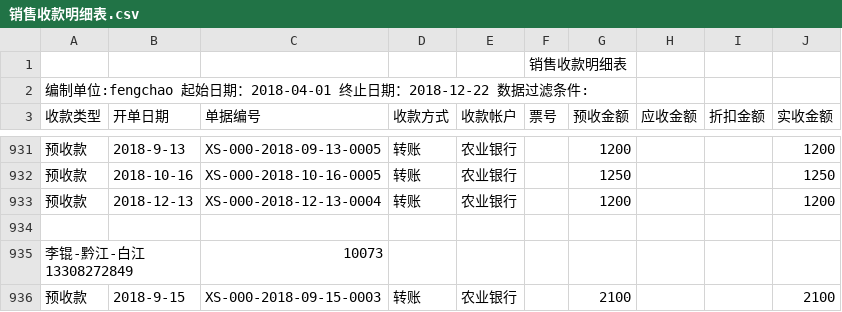
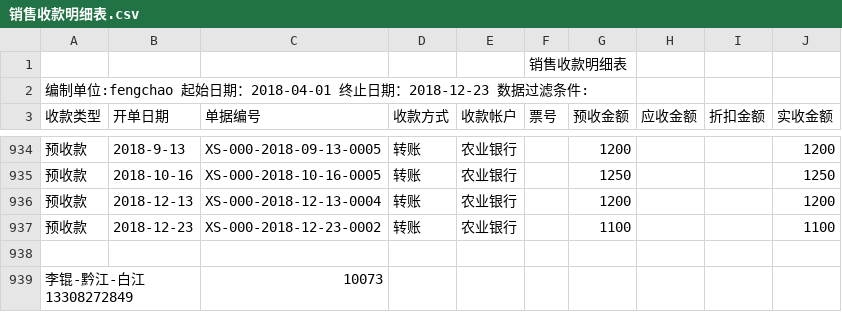
Before and after one commit to wb88517/Feng-chao, a CSV file: 销售收款明细表.csv, drawn as a sheet; only a part is shown, gaps mark what is left out; the shorter side is filled out with more unchanged rows; the diff covers the shown part only.

```diff
--- a/销售收款明细表.csv
+++ b/销售收款明细表.csv
@@ -1,3 +1,3 @@
 ,,,,,销售收款明细表,,,,
-编制单位:fengchao   起始日期：2018-04-01 终止日期：2018-12-22   数据过滤条件:        ,,,,,,,,,
+编制单位:fengchao   起始日期：2018-04-01 终止日期：2018-12-23   数据过滤条件:        ,,,,,,,,,
 收款类型,开单日期,单据编号,收款方式,收款帐户,票号,预收金额,应收金额,折扣金额,实收金额
@@ -933,2 +936,3 @@
 预收款,2018-12-13,XS-000-2018-12-13-0004,转账,农业银行,,1200, , ,1200
+预收款,2018-12-23,XS-000-2018-12-23-0002,转账,农业银行,,1100, , ,1100
 ,,,,,,,,,
```
Also changed, not shown: 8 added rows, 1 removed row and 4 edited cells elsewhere in this file.
